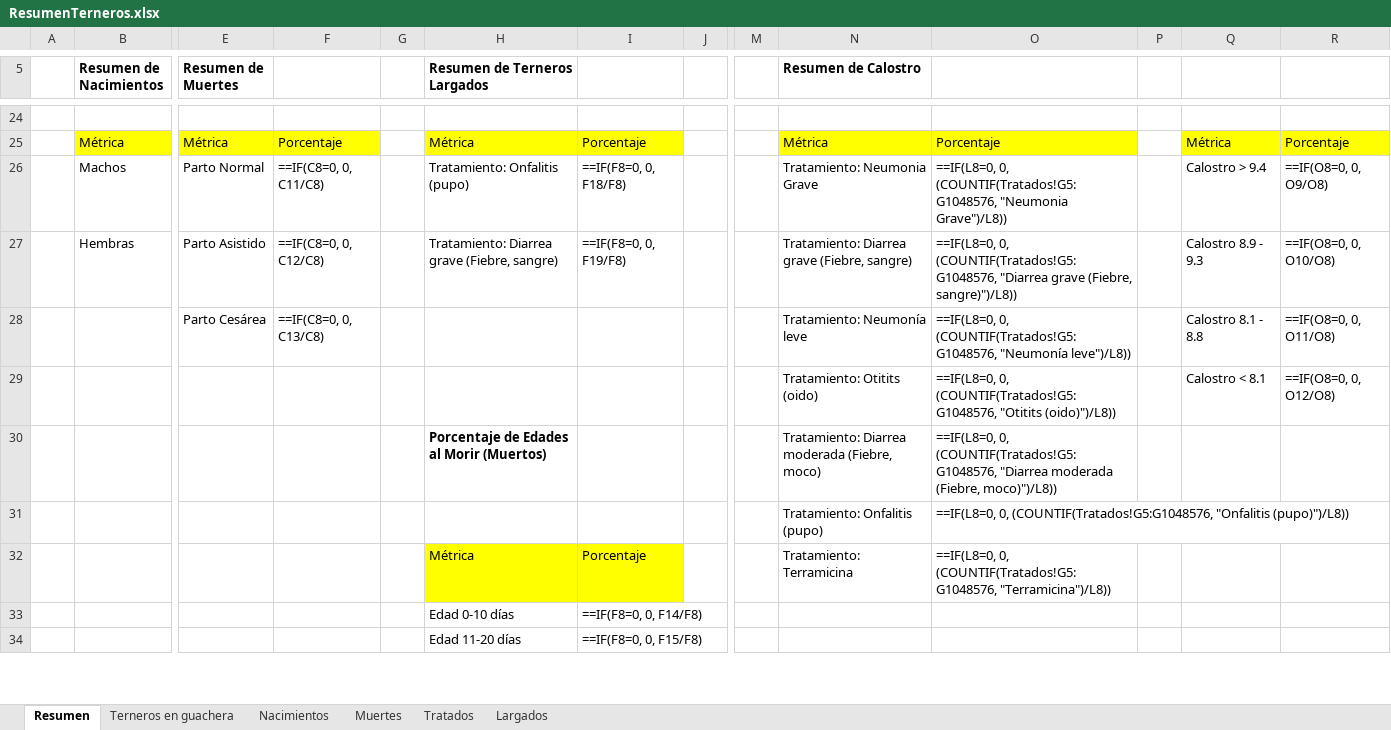
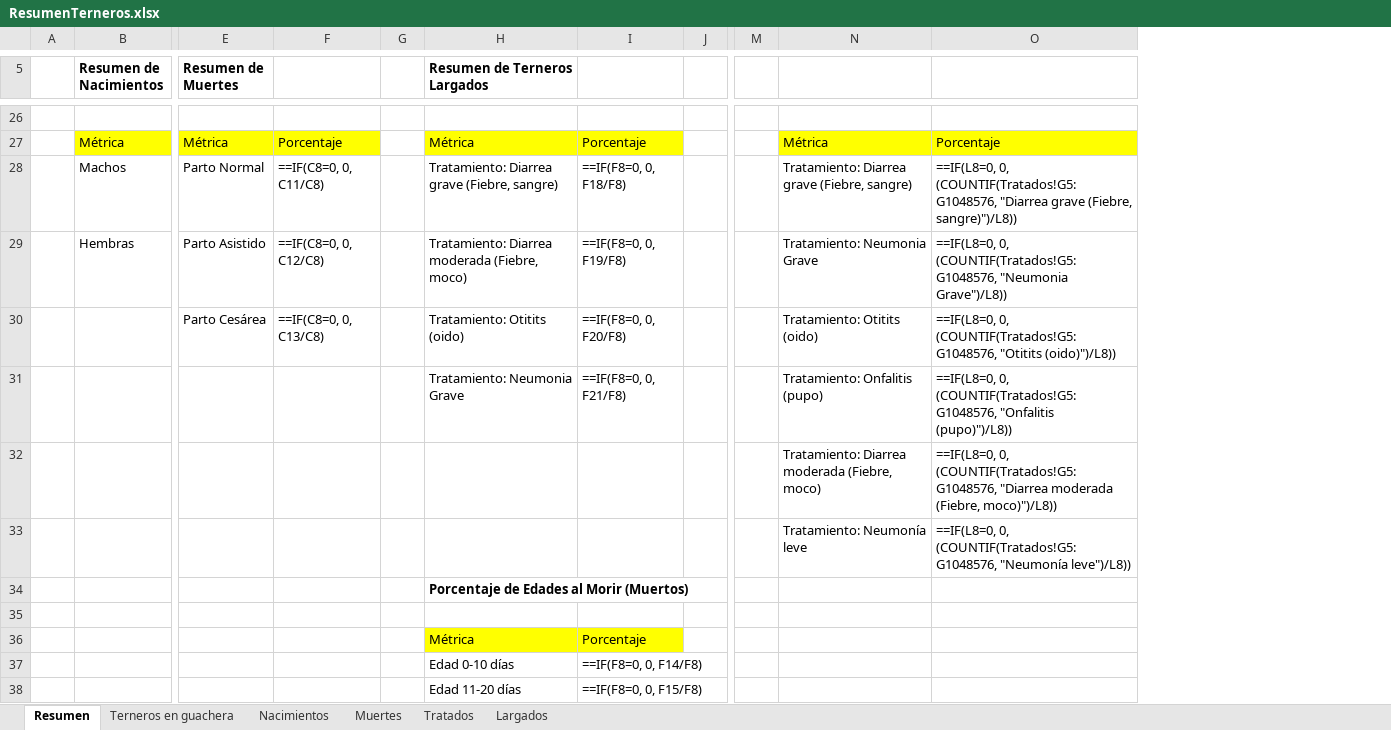
Before and after one commit to Lorentp/CattleCare, an Excel workbook: ResumenTerneros.xlsx, sheet Resumen, drawn as a sheet; only a part is shown, gaps mark what is left out; values as stored, in another font and other column widths than the file's, no borders; formulas without a stored value are shown as written; removed rows and columns are numbered as before the commit, all else as after; rows hold the shown columns only; the diff covers the shown part only; the diff names each change by its address in the sheet, - before the commit and + after, or states it on an @@ line.

```diff
--- a/ResumenTerneros.xlsx (sheet Resumen)
+++ b/ResumenTerneros.xlsx (sheet Resumen)
-column P, empty
-column Q, rows 25-27: Métrica | Calostro > 9.4 | Calostro 8.9 - 9.3
-column R, rows 25-27: Porcentaje | ==IF(O8=0, 0, O9/O8) | ==IF(O8=0, 0, O10/O8)
-N5: Resumen de Calostro
+N5: (empty)
-H28 (Resumen de Terneros Largados): Tratamiento: Onfalitis (pupo)
+H28 (Resumen de Terneros Largados): Tratamiento: Diarrea grave (Fiebre, sangre)
-N28: Tratamiento: Neumonia Grave
+N28: Tratamiento: Diarrea grave (Fiebre, sangre)
-O28: …0, (COUNTIF(Tratados!G5:G1048576, "Neumonia Grave")/L8))
+O28: …0, (COUNTIF(Tratados!G5:G1048576, "Diarrea grave (Fiebre, sangre)")/L8))
-H29 (Resumen de Terneros Largados): Tratamiento: Diarrea grave (Fiebre, sangre)
+H29 (Resumen de Terneros Largados): Tratamiento: Diarrea moderada (Fiebre, moco)
-N29: Tratamiento: Diarrea grave (Fiebre, sangre)
+N29: Tratamiento: Neumonia Grave
-O29: …0, (COUNTIF(Tratados!G5:G1048576, "Diarrea grave (Fiebre, sangre)")/L8))
+O29: …0, (COUNTIF(Tratados!G5:G1048576, "Neumonia Grave")/L8))
-row 28:  |  | Parto Cesárea | ==IF(C8=0, 0, C13/C8) |  |  |  |  |  | Tratamiento: Neumonía leve | ==IF(L8=0, 0, (COUNTIF(Tratados!G5:G1048576, "Neumonía leve")/L8)) |  | Calostro 8.1 - 8.8 | ==IF(O8=0, 0, O11/O8)
-row 29:  |  |  |  |  |  |  |  |  | Tratamiento: Otitits (oido) | ==IF(L8=0, 0, (COUNTIF(Tratados!G5:G1048576, "Otitits (oido)")/L8)) |  | Calostro < 8.1 | ==IF(O8=0, 0, O12/O8)
+row 30:  |  | Parto Cesárea | ==IF(C8=0, 0, C13/C8) |  | Tratamiento: Otitits (oido) | ==IF(F8=0, 0, F20/F8) |  |  | Tratamiento: Otitits (oido) | ==IF(L8=0, 0, (COUNTIF(Tratados!G5:G1048576, "Otitits (oido)")/L8))
+row 31:  |  |  |  |  | Tratamiento: Neumonia Grave | ==IF(F8=0, 0, F21/F8) |  |  | Tratamiento: Onfalitis (pupo) | ==IF(L8=0, 0, (COUNTIF(Tratados!G5:G1048576, "Onfalitis (pupo)")/L8))
-H32 (Resumen de Terneros Largados): Porcentaje de Edades al Morir (Muertos)
+H32 (Resumen de Terneros Largados): (empty)
-row 31:  |  |  |  |  |  |  |  |  | Tratamiento: Onfalitis (pupo) | ==IF(L8=0, 0, (COUNTIF(Tratados!G5:G1048576, "Onfalitis (pupo)")/L8))
+row 33:  |  |  |  |  |  |  |  |  | Tratamiento: Neumonía leve | ==IF(L8=0, 0, (COUNTIF(Tratados!G5:G1048576, "Neumonía leve")/L8))
+row 34:  |  |  |  |  | Porcentaje de Edades al Morir (Muertos)
-row 35:  |  |  |  |  | Métrica | Porcentaje |  |  | Tratamiento: Terramicina | ==IF(L8=0, 0, (COUNTIF(Tratados!G5:G1048576, "Terramicina")/L8))
+row 35: (empty)
-H35:I35 fill: #FFFF00
+H35:I35 fill: none
+row 36:  |  |  |  |  | Métrica | Porcentaje
```
Also changed, not shown: 3 added rows, 1 removed row, 28 edited cells and cell formats elsewhere in this sheet, sheet Tratados, sheet Largados, sheet Terneros en guachera, sheet Nacimientos, sheet Muertes, 18 other files.
